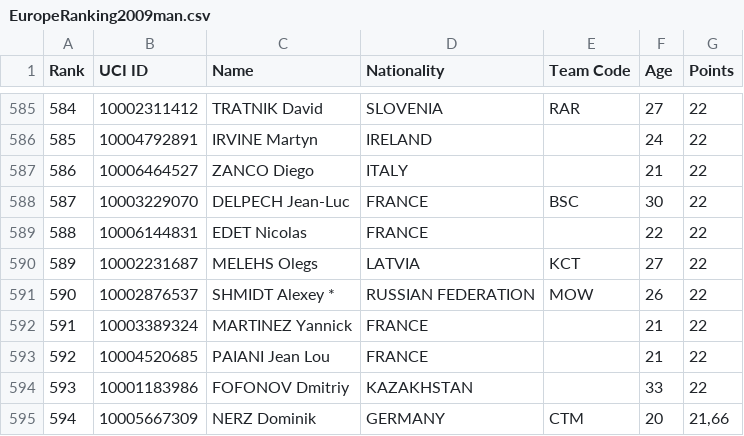
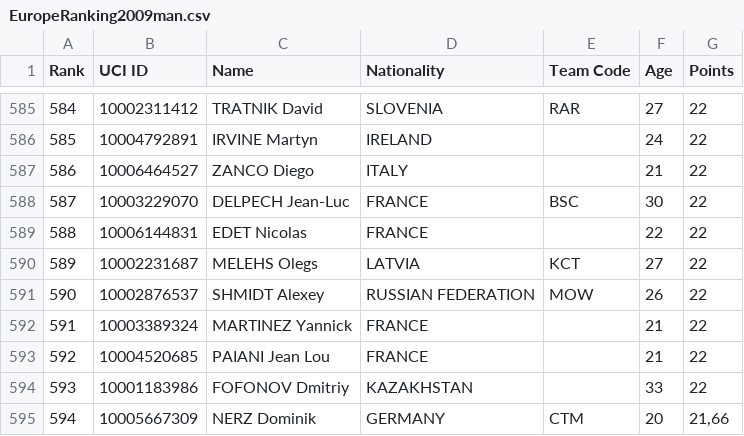
Before and after one commit to psemdel/CyclingInitBot, a CSV file: src/input/EuropeRanking2009man.csv, drawn as a sheet; only a part is shown, gaps mark what is left out; the diff covers the shown part only.

```diff
--- a/src/input/EuropeRanking2009man.csv
+++ b/src/input/EuropeRanking2009man.csv
@@ -590,3 +590,3 @@ Rank;UCI ID;Name;Nationality;Team Code;Age;Points
 589;10002231687;MELEHS Olegs;LATVIA;KCT;27;22
-590;10002876537;SHMIDT Alexey *;RUSSIAN FEDERATION;MOW;26;22
+590;10002876537;SHMIDT Alexey;RUSSIAN FEDERATION;MOW;26;22
 591;10003389324;MARTINEZ Yannick;FRANCE;;21;22
```
Also changed, not shown: 5 edited cells elsewhere in this file, src/input/EuropeRanking2010man.csv, 33 other files.
